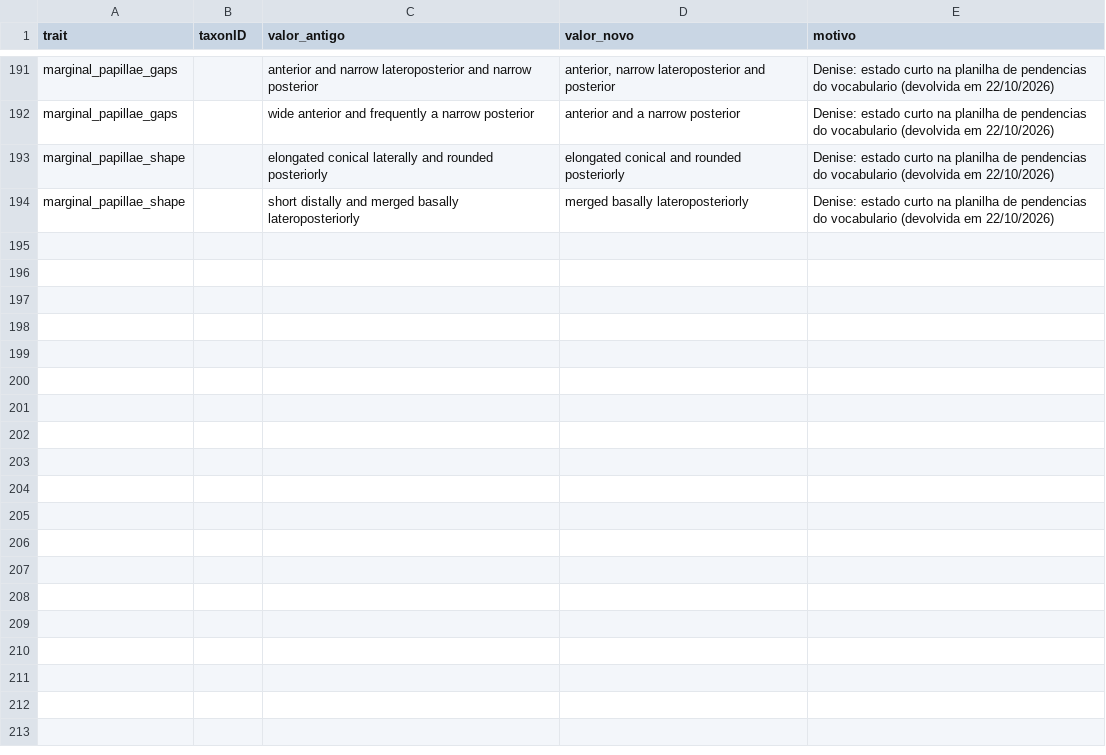
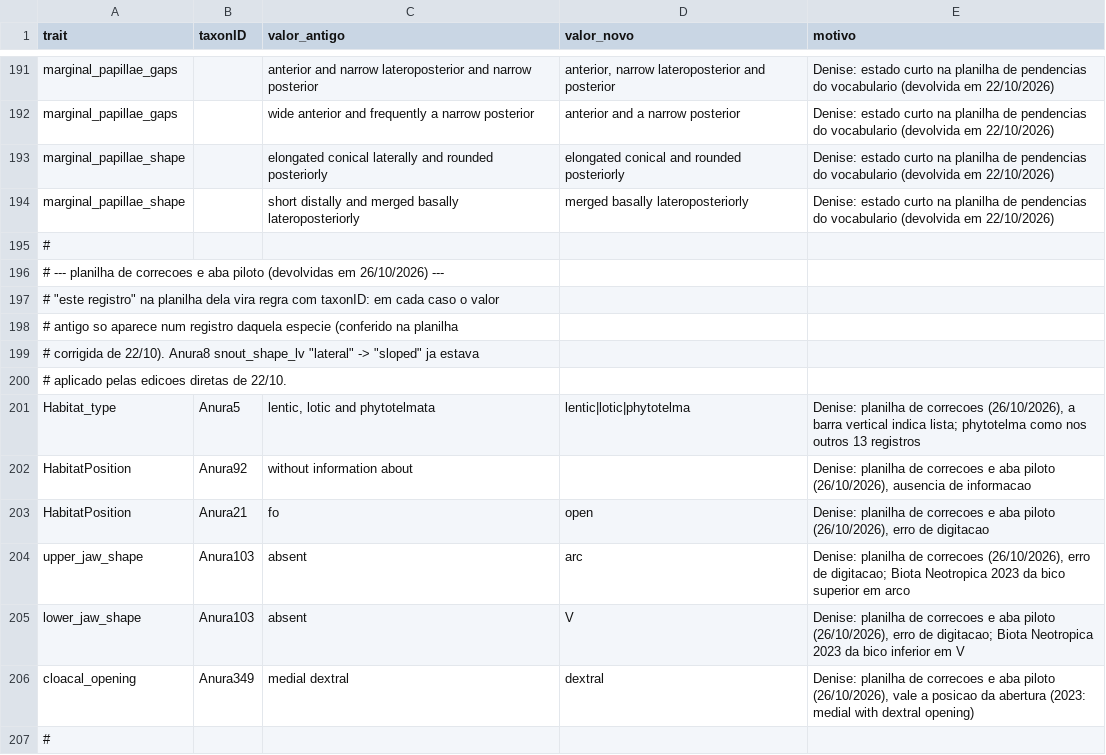
Before and after one commit to diogoprov/tadpole_lifehistory_database, a CSV file: inst/vocabulario_decisoes.csv, drawn as a sheet; only a part is shown, gaps mark what is left out; the diff covers the shown part only.

```diff
--- a/inst/vocabulario_decisoes.csv
+++ b/inst/vocabulario_decisoes.csv
@@ -194 +194,14 @@ marginal_papillae_shape,,elongated conical laterally and rounded posteriorly,elo
 marginal_papillae_shape,,short distally and merged basally lateroposteriorly,merged basally lateroposteriorly,Denise: estado curto na planilha de pendencias do vocabulario (devolvida em 22/10/2026)
+#
+# --- planilha de correcoes e aba piloto (devolvidas em 26/10/2026) ---
+# "este registro" na planilha dela vira regra com taxonID: em cada caso o valor
+# antigo so aparece num registro daquela especie (conferido na planilha
+# corrigida de 22/10). Anura8 snout_shape_lv "lateral" -> "sloped" ja estava
+# aplicado pelas edicoes diretas de 22/10.
+Habitat_type,Anura5,"lentic, lotic and phytotelmata",lentic|lotic|phytotelma,"Denise: planilha de correcoes (26/10/2026), a barra vertical indica lista; phytotelma como nos outros 13 registros"
+HabitatPosition,Anura92,without information about,,"Denise: planilha de correcoes e aba piloto (26/10/2026), ausencia de informacao"
+HabitatPosition,Anura21,fo,open,"Denise: planilha de correcoes e aba piloto (26/10/2026), erro de digitacao"
+upper_jaw_shape,Anura103,absent,arc,"Denise: planilha de correcoes (26/10/2026), erro de digitacao; Biota Neotropica 2023 da bico superior em arco"
+lower_jaw_shape,Anura103,absent,V,"Denise: planilha de correcoes e aba piloto (26/10/2026), erro de digitacao; Biota Neotropica 2023 da bico inferior em V"
+cloacal_opening,Anura349,medial dextral,dextral,"Denise: planilha de correcoes e aba piloto (26/10/2026), vale a posicao da abertura (2023: medial with dextral opening)"
+#
```
Also changed, not shown: 12 added rows and 1 edited cell elsewhere in this file, inst/traits.csv, 4 other files.
